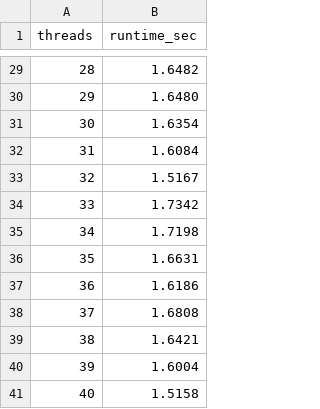
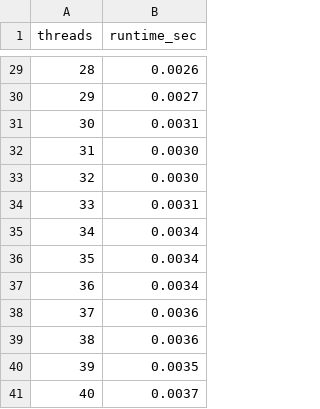
Before and after one commit to BlueJ1/GameOfLife3D, a CSV file: benchmarks.csv, drawn as a sheet; only a part is shown, gaps mark what is left out; the diff covers the shown part only.

```diff
--- a/benchmarks.csv
+++ b/benchmarks.csv
@@ -29,13 +29,13 @@ threads,runtime_sec
-28,1.6482
-29,1.6480
-30,1.6354
-31,1.6084
-32,1.5167
-33,1.7342
-34,1.7198
-35,1.6631
-36,1.6186
-37,1.6808
-38,1.6421
-39,1.6004
-40,1.5158
+28,0.0026
+29,0.0027
+30,0.0031
+31,0.0030
+32,0.0030
+33,0.0031
+34,0.0034
+35,0.0034
+36,0.0034
+37,0.0036
+38,0.0036
+39,0.0035
+40,0.0037
```
Also changed, not shown: 27 edited cells elsewhere in this file, 7 other files.
